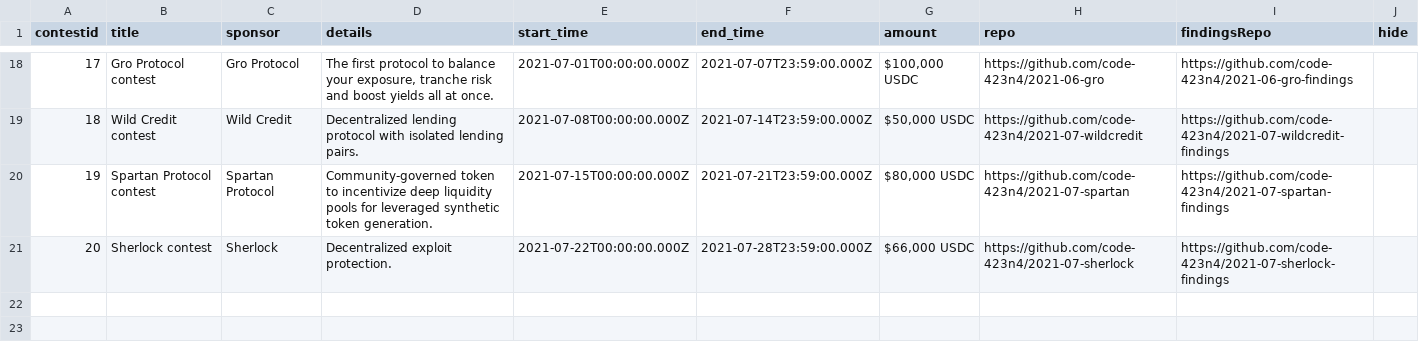
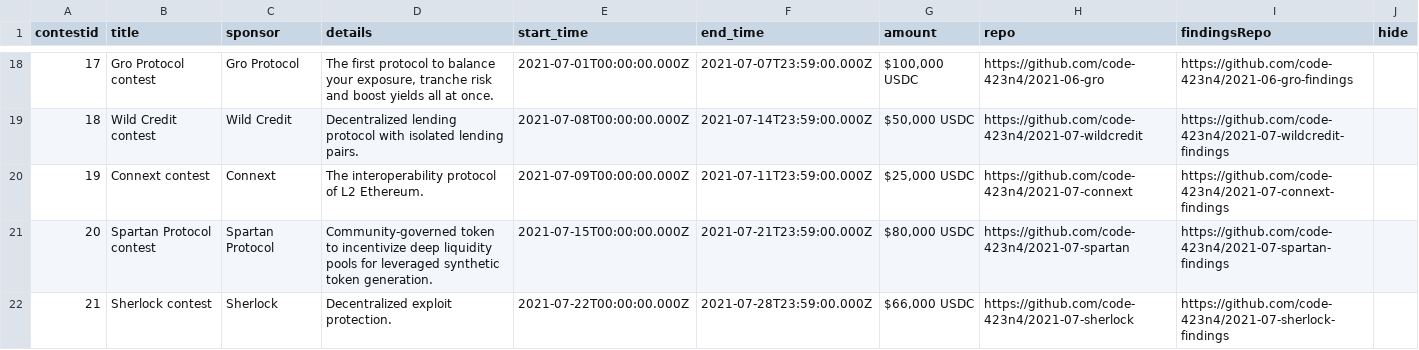
Before and after one commit to Jonah246/code423n4.com-1, a CSV file: _data/contests/contests.csv, drawn as a sheet; only a part is shown, gaps mark what is left out; addresses are those after the commit; the diff names each change by its address in the sheet, - before the commit and + after, or states it on an @@ line.

Commit message:
Update contests.csv

```diff
--- a/_data/contests/contests.csv
+++ b/_data/contests/contests.csv
+row 20: 19 | Connext contest | Connext | The interoperability protocol of L2 Ethereum. | 2021-07-09T00:00:00.000Z | 2021-07-11T23:59:00.000Z | $25,000 USDC | https://github.com/code-423n4/2021-07-connext | https://github.com/code-423n4/2021-07-connext-findings
@@ column A (contestid) renumbered from row 21 down @@
```
